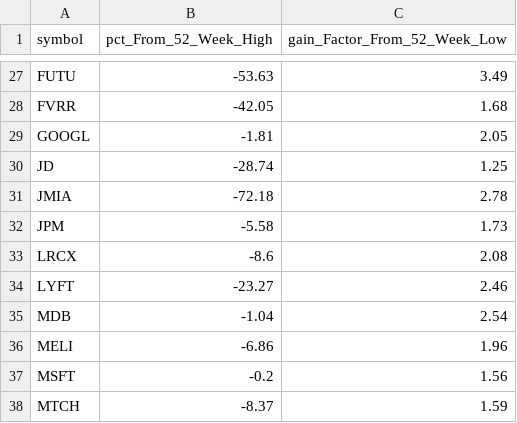
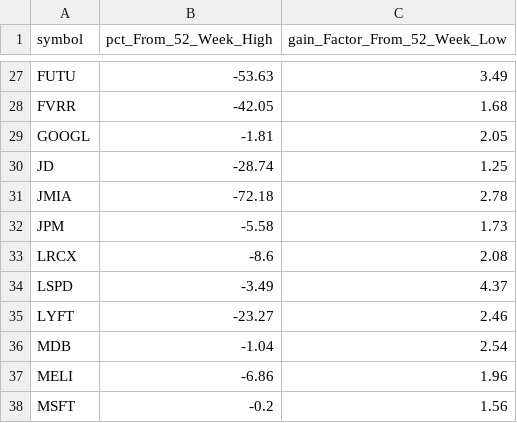
Before and after one commit to bheem-palepuin/csv, a CSV file: Test.csv, drawn as a sheet; only a part is shown, gaps mark what is left out; the shorter side is filled out with more unchanged rows; the diff names each change by its address in the sheet, - before the commit and + after, or states it on an @@ line.

Commit message:
Data Updated - 2021-09-17 03:33:59

```diff
--- a/Test.csv
+++ b/Test.csv
+row 34: LSPD | -3.49 | 4.37
```
Also changed, not shown: Test2.csv.
